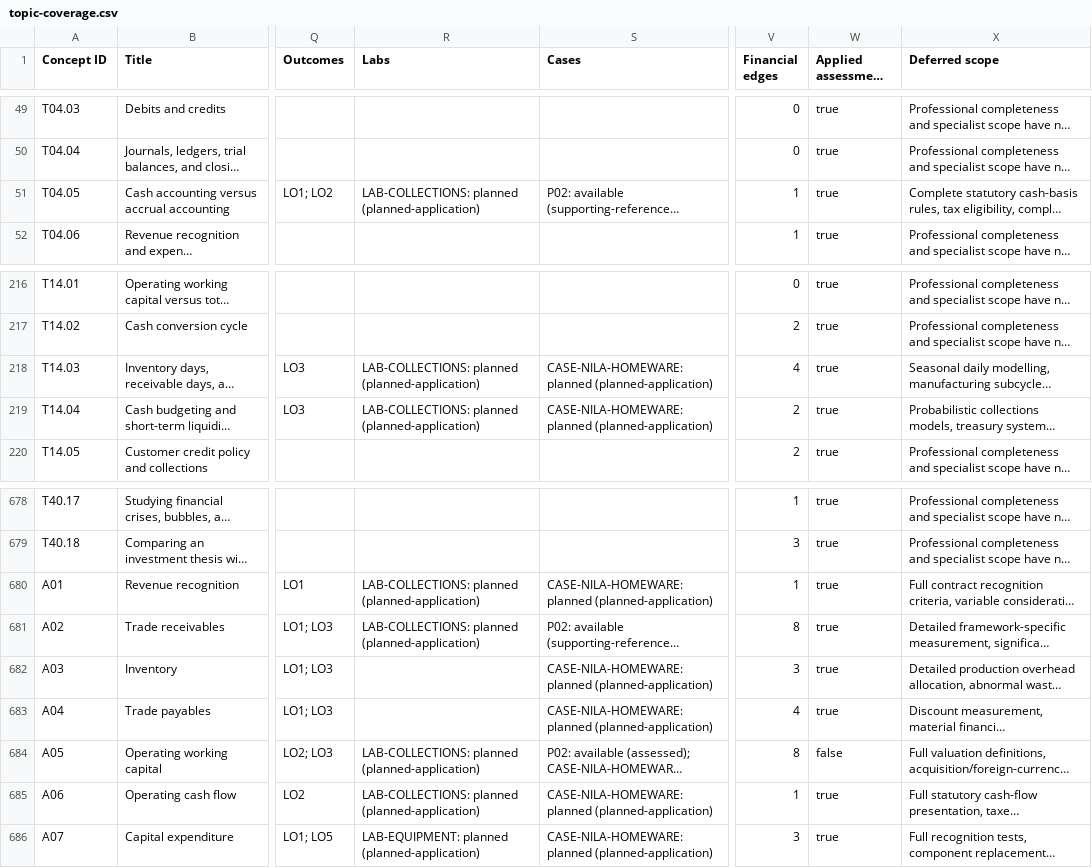
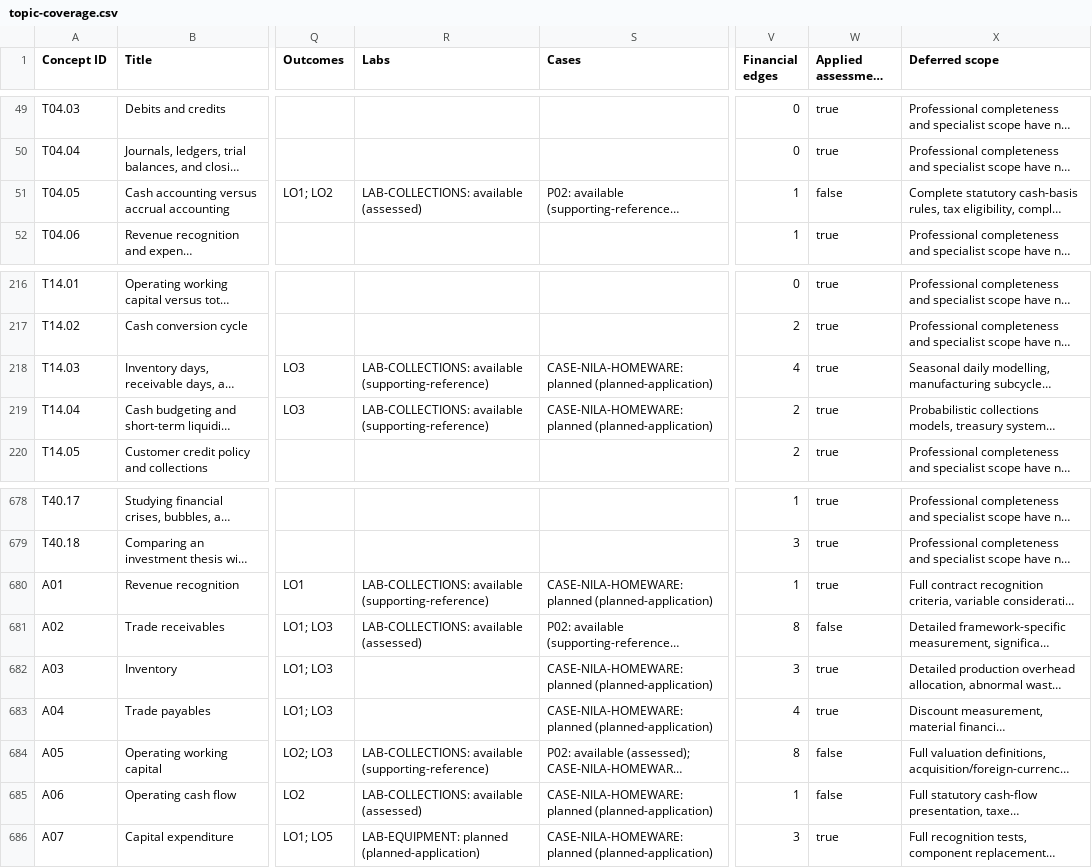
Before and after one commit to mba25raj-art/FinanceMap, a CSV file: docs/topic-coverage.csv, drawn as a sheet; only a part is shown, gaps mark what is left out; long unchanged cells end in …; the diff names each change by its address in the sheet, - before the commit and + after, or states it on an @@ line.

Commit message:
Add prediction-first customer collection lab with replayable saves (07.1)

```diff
--- a/docs/topic-coverage.csv
+++ b/docs/topic-coverage.csv
-R51 (Labs): LAB-COLLECTIONS: planned (planned-application)
+R51 (Labs): LAB-COLLECTIONS: available (assessed)
-W51 (Applied assessment gap): true
+W51 (Applied assessment gap): false
-R218:R219 (Labs): LAB-COLLECTIONS: planned (planned-application)
+R218:R219 (Labs): LAB-COLLECTIONS: available (supporting-reference)
-R680 (Labs): LAB-COLLECTIONS: planned (planned-application)
+R680 (Labs): LAB-COLLECTIONS: available (supporting-reference)
-R681 (Labs): LAB-COLLECTIONS: planned (planned-application)
+R681 (Labs): LAB-COLLECTIONS: available (assessed)
-W681 (Applied assessment gap): true
+W681 (Applied assessment gap): false
-R684 (Labs): LAB-COLLECTIONS: planned (planned-application)
+R684 (Labs): LAB-COLLECTIONS: available (supporting-reference)
-R685 (Labs): LAB-COLLECTIONS: planned (planned-application)
+R685 (Labs): LAB-COLLECTIONS: available (assessed)
-W685 (Applied assessment gap): true
+W685 (Applied assessment gap): false
```
Also changed, not shown: 22 other files.
